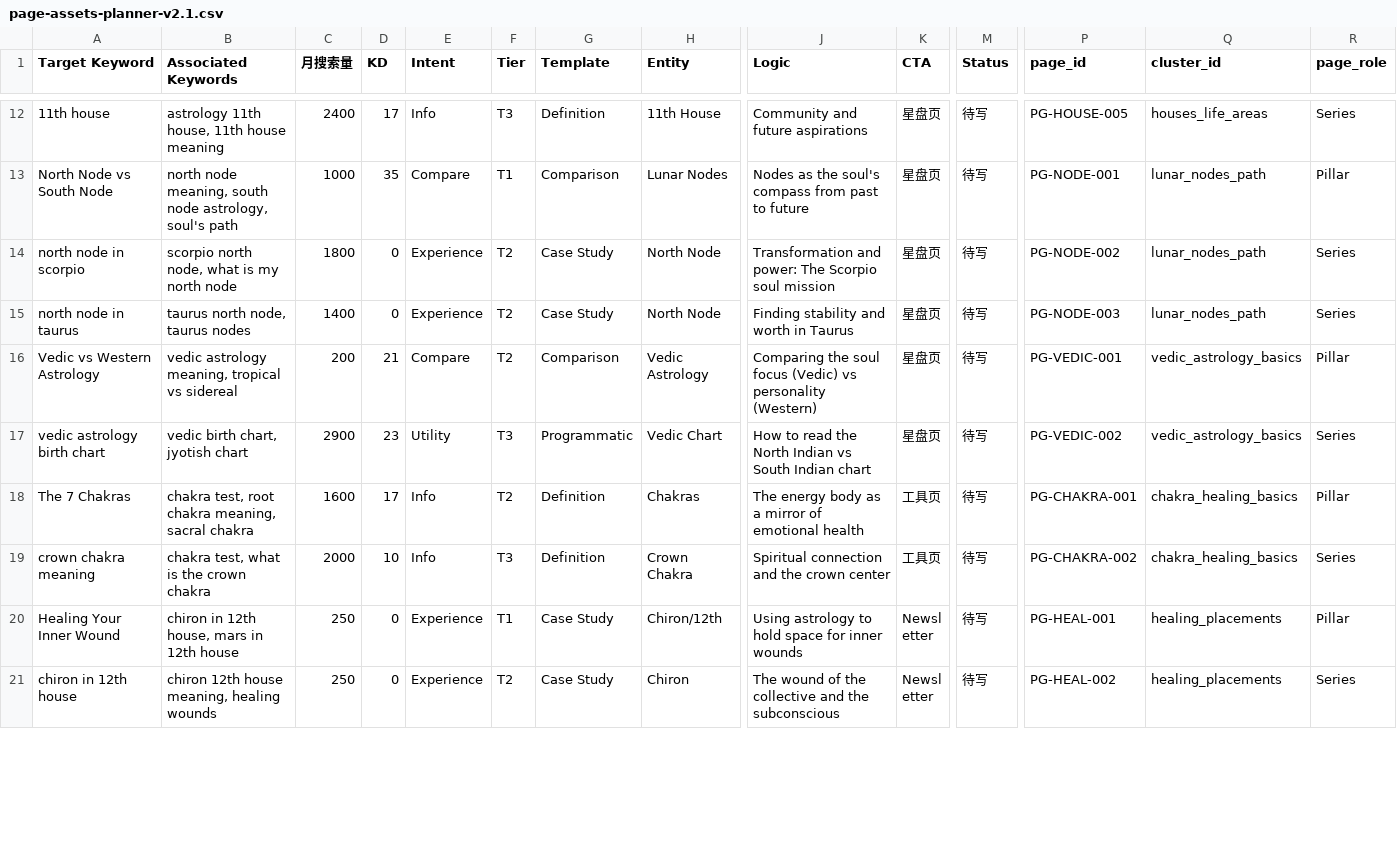
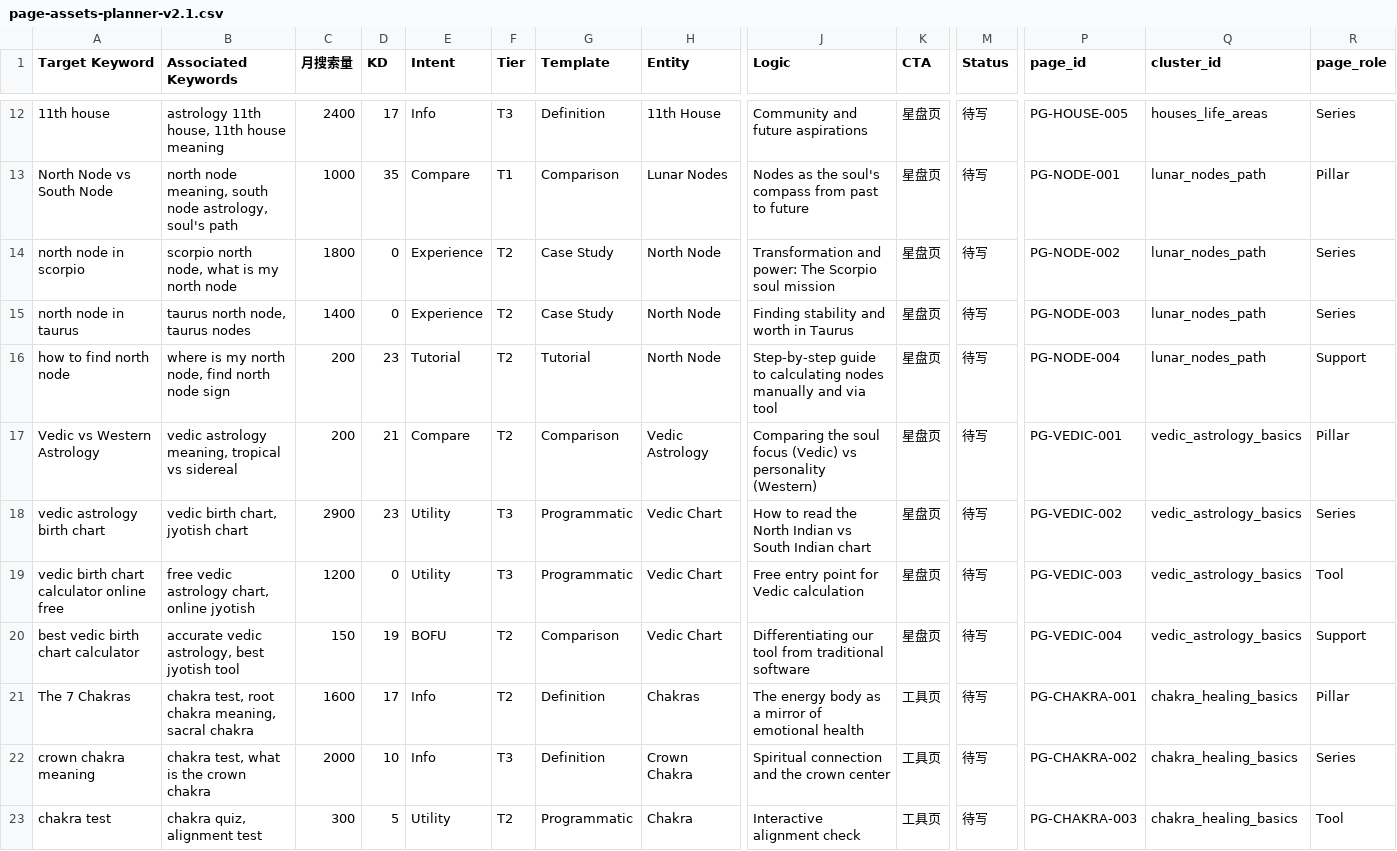
Before and after one commit to phananhson733-oss/gengrowth-ops, a CSV file: inbox/00-inbox/page-assets-planner-v2.1.csv, drawn as a sheet; only a part is shown, gaps mark what is left out; the shorter side is filled out with more unchanged rows; rows hold the shown columns only; the diff covers the shown part only; the diff names each change by its address in the sheet, - before the commit and + after, or states it on an @@ line.

Commit message:
vault backup: 2026-05-21 01:39:56

```diff
--- a/inbox/00-inbox/page-assets-planner-v2.1.csv
+++ b/inbox/00-inbox/page-assets-planner-v2.1.csv
+row 16: how to find north node | where is my north node, find north node sign | 200 | 23 | Tutorial | T2 | Tutorial | North Node | Step-by-step guide to calculating nodes manually and via tool | 星盘页 | 待写 | PG-NODE-004 | lunar_nodes_path | Support
+row 19: vedic birth chart calculator online free | free vedic astrology chart, online jyotish | 1200 | 0 | Utility | T3 | Programmatic | Vedic Chart | Free entry point for Vedic calculation | 星盘页 | 待写 | PG-VEDIC-003 | vedic_astrology_basics | Tool
+row 20: best vedic birth chart calculator | accurate vedic astrology, best jyotish tool | 150 | 19 | BOFU | T2 | Comparison | Vedic Chart | Differentiating our tool from traditional software | 星盘页 | 待写 | PG-VEDIC-004 | vedic_astrology_basics | Support
@@ row 22 moved to row 23: chakra test @@
```
Also changed, not shown: 5 added rows elsewhere in this file.
